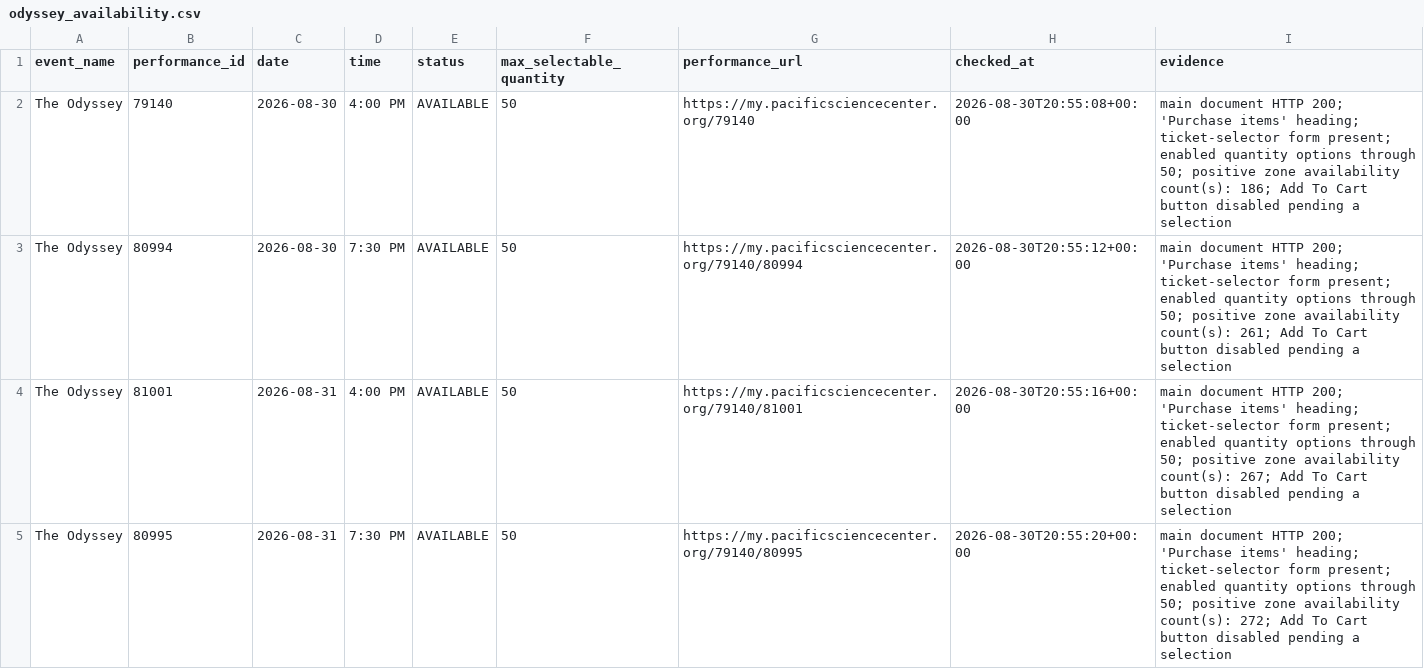
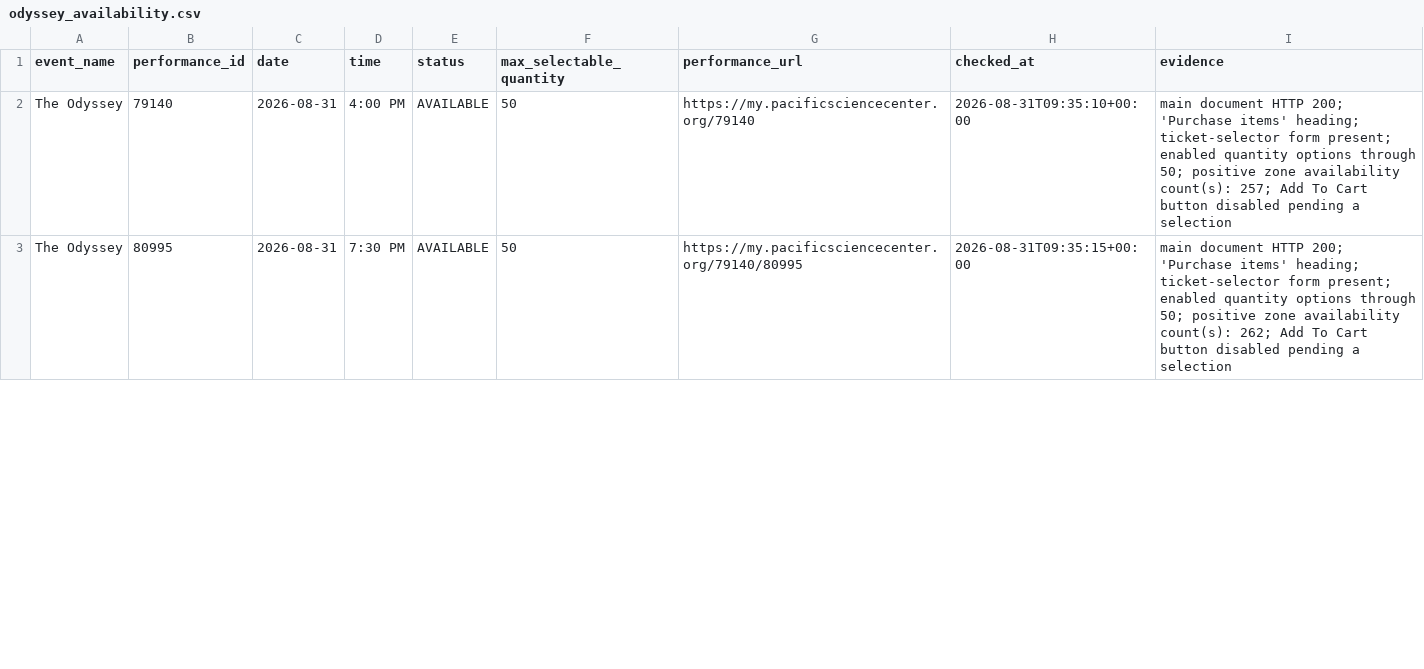
Before and after one commit to cheetahmonkey/IMAX, a CSV file: output/odyssey_availability.csv, drawn as a sheet; only a part is shown; the diff covers the shown part only.

Commit message:
Refresh Odyssey availability 2026-08-31 02:35 PDT

```diff
--- a/output/odyssey_availability.csv
+++ b/output/odyssey_availability.csv
@@ -1,5 +1,3 @@
 event_name,performance_id,date,time,status,max_selectable_quantity,performance_url,checked_at,evidence
-The Odyssey,79140,2026-08-30,4:00 PM,AVAILABLE,50,https://my.pacificsciencecenter.org/79140,2026-08-30T20:55:08+00:00,main document HTTP 200; 'Purchase items' heading; ticket-selector form present; enabled quantity options through 50; positive zone availability count(s): 186; Add To Cart button disabled pending a selection
-The Odyssey,80994,2026-08-30,7:30 PM,AVAILABLE,50,https://my.pacificsciencecenter.org/79140/80994,2026-08-30T20:55:12+00:00,main document HTTP 200; 'Purchase items' heading; ticket-selector form present; enabled quantity options through 50; positive zone availability count(s): 261; Add To Cart button disabled pending a selection
-The Odyssey,81001,2026-08-31,4:00 PM,AVAILABLE,50,https://my.pacificsciencecenter.org/79140/81001,2026-08-30T20:55:16+00:00,main document HTTP 200; 'Purchase items' heading; ticket-selector form present; enabled quantity options through 50; positive zone availability count(s): 267; Add To Cart button disabled pending a selection
-The Odyssey,80995,2026-08-31,7:30 PM,AVAILABLE,50,https://my.pacificsciencecenter.org/79140/80995,2026-08-30T20:55:20+00:00,main document HTTP 200; 'Purchase items' heading; ticket-selector form present; enabled quantity options through 50; positive zone availability count(s): 272; Add To Cart button disabled pending a selection
+The Odyssey,79140,2026-08-31,4:00 PM,AVAILABLE,50,https://my.pacificsciencecenter.org/79140,2026-08-31T09:35:10+00:00,main document HTTP 200; 'Purchase items' heading; ticket-selector form present; enabled quantity options through 50; positive zone availability count(s): 257; Add To Cart button disabled pending a selection
+The Odyssey,80995,2026-08-31,7:30 PM,AVAILABLE,50,https://my.pacificsciencecenter.org/79140/80995,2026-08-31T09:35:15+00:00,main document HTTP 200; 'Purchase items' heading; ticket-selector form present; enabled quantity options through 50; positive zone availability count(s): 262; Add To Cart button disabled pending a selection
```
Also changed, not shown: 8 edited cells elsewhere in this file, 3 other files.
